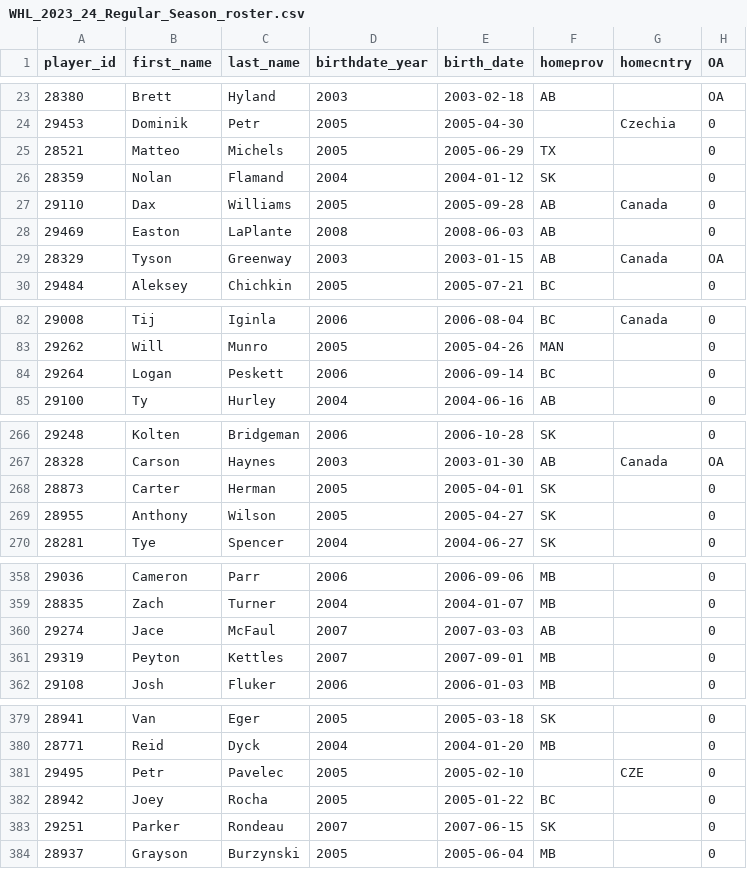
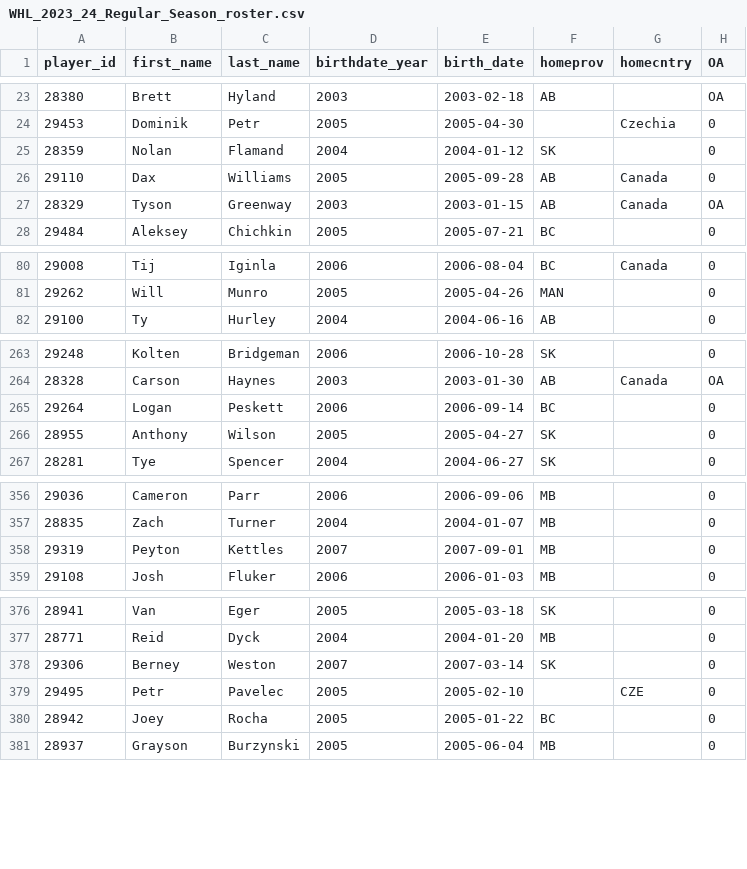
Before and after one commit to lennonay/Prospect_scraper, a CSV file: data/roster/WHL_2023_24_Regular_Season_roster.csv, drawn as a sheet; only a part is shown, gaps mark what is left out; removed rows and columns are numbered as before the commit, all else as after; the diff names each change by its address in the sheet, - before the commit and + after, or states it on an @@ line.

```diff
--- a/data/roster/WHL_2023_24_Regular_Season_roster.csv
+++ b/data/roster/WHL_2023_24_Regular_Season_roster.csv
-row 25: 28521 | Matteo | Michels | 2005 | 2005-06-29 | TX |  | 0
-row 28: 29469 | Easton | LaPlante | 2008 | 2008-06-03 | AB |  | 0
@@ row 268 moved to row 286: 28873 @@
@@ row 84 moved to row 265: 29264 @@
-row 360: 29274 | Jace | McFaul | 2007 | 2007-03-03 | AB |  | 0
+row 378: 29306 | Berney | Weston | 2007 | 2007-03-14 | SK |  | 0
-row 383: 29251 | Parker | Rondeau | 2007 | 2007-06-15 | SK |  | 0
```
Also changed, not shown: 2 other files.
